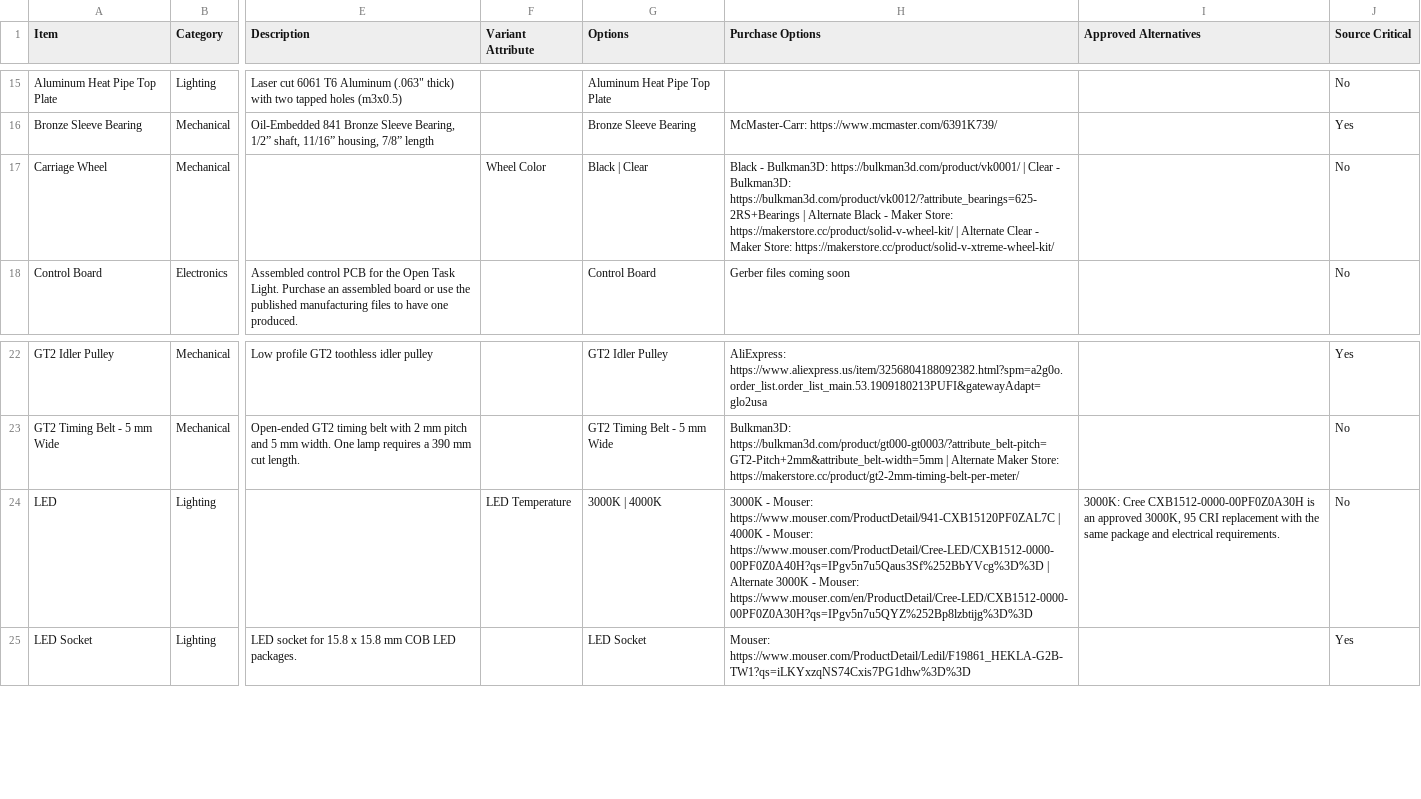
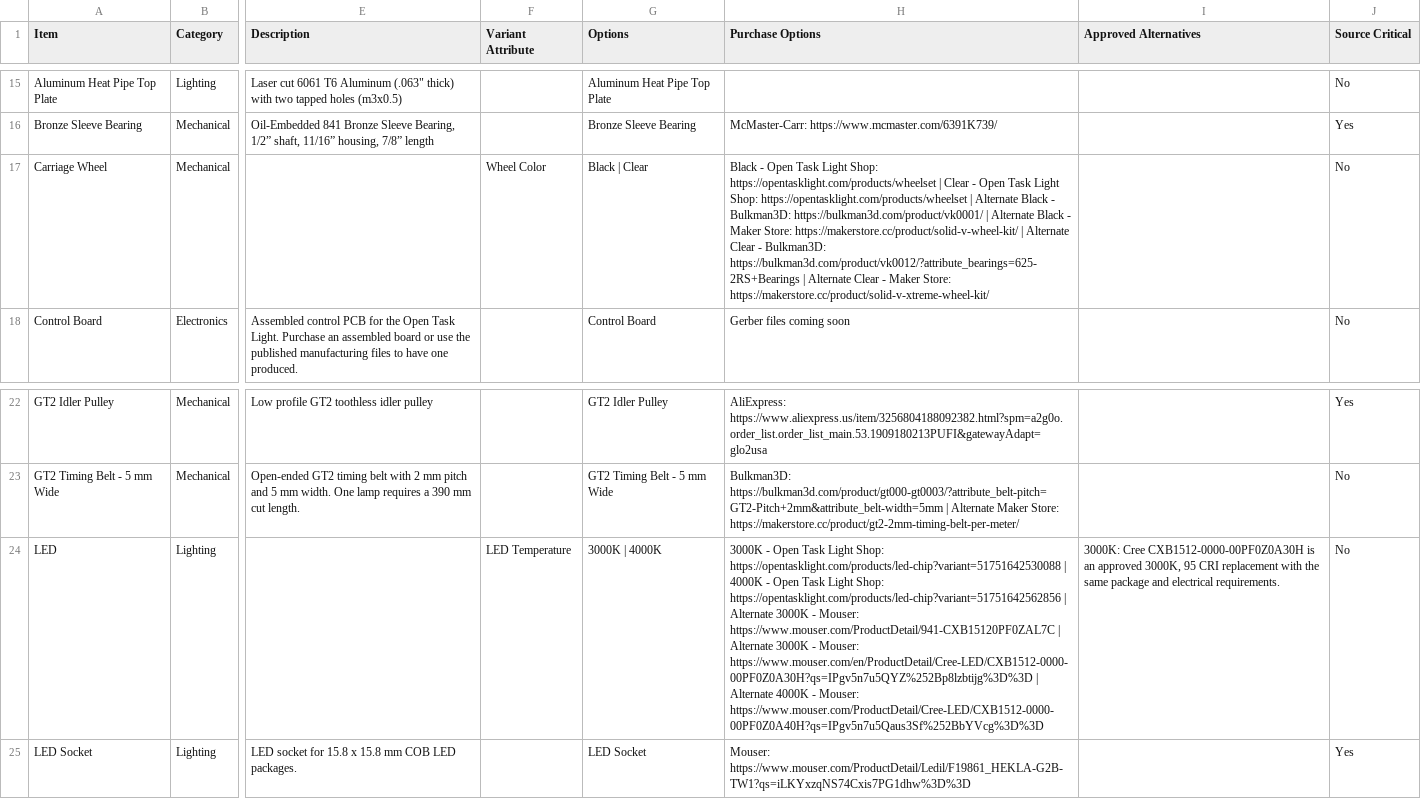
Before and after one commit to stevenbennett/Open-Task-Light, a CSV file: Open Task Light/BOM/OTL-BOM-Clamping.csv, drawn as a sheet; only a part is shown, gaps mark what is left out; the diff names each change by its address in the sheet, - before the commit and + after, or states it on an @@ line.

Commit message:
BoM Updates
Added opentasklight.com store links where applicable

```diff
--- a/Open Task Light/BOM/OTL-BOM-Clamping.csv
+++ b/Open Task Light/BOM/OTL-BOM-Clamping.csv
-H17 (Purchase Options): Black - Bulkman3D: https://bulkman3d.com/product/vk0001/ | Clear - Bulkman3D: https://bulkman3d.com/product/vk0012/?attribute_bearings=625-2RS+Bearings | Alternate Black - Maker Store: https://makerstore.cc/product/solid-v-wheel-kit/ | Alternate…
+H17 (Purchase Options): Black - Open Task Light Shop: https://opentasklight.com/products/wheelset | Clear - Open Task Light Shop: https://opentasklight.com/products/wheelset | Alternate Black - Bulkman3D: https://bulkman3d.com/product/vk0001/ | Alternate Black - Maker Store: https://makerstore.cc/product/solid-v-wheel-kit/ | Alternate Clear - Bulkman3D: https://bulkman3d.com/product/vk0012/?attribute_bearings=625-2RS+Bearings | Alternate…
-H24 (Purchase Options): 3000K - Mouser: https://www.mouser.com/ProductDetail/941-CXB15120PF0ZAL7C | 4000K - Mouser: https://www.mouser.com/ProductDetail/Cree-LED/CXB1512-0000-00PF0Z0A40H?qs=IPgv5n7u5Qaus3Sf%252BbYVcg%3D%3D | Alternate 3000K - Mouser: https://www.mouser.com/en/ProductDetail/Cree-LED/CXB1512-0000-00PF0Z0A30H?qs=IPgv5n7u5QYZ%252Bp8lzbtijg%3D%3D
+H24 (Purchase Options): 3000K - Open Task Light Shop: https://opentasklight.com/products/led-chip?variant=51751642530088 | 4000K - Open Task Light Shop: https://opentasklight.com/products/led-chip?variant=51751642562856 | Alternate 3000K - Mouser: https://www.mouser.com/ProductDetail/941-CXB15120PF0ZAL7C | Alternate 3000K - Mouser: https://www.mouser.com/en/ProductDetail/Cree-LED/CXB1512-0000-00PF0Z0A30H?qs=IPgv5n7u5QYZ%252Bp8lzbtijg%3D%3D | Alternate 4000K - Mouser: https://www.mouser.com/ProductDetail/Cree-LED/CXB1512-0000-00PF0Z0A40H?qs=IPgv5n7u5Qaus3Sf%252BbYVcg%3D%3D
```
Also changed, not shown: Open Task Light/BOM/OTL-BOM-Freestanding.csv.
